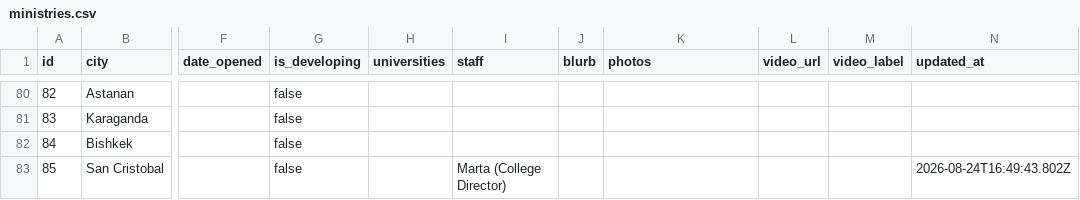
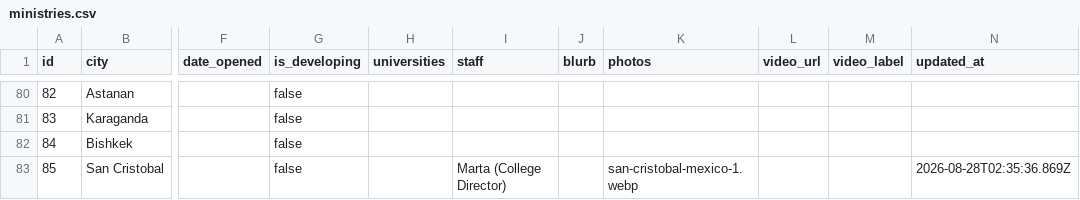
Before and after one commit to claydd218/younglife-university-map, a CSV file: data/ministries.csv, drawn as a sheet; only a part is shown, gaps mark what is left out; the diff names each change by its address in the sheet, - before the commit and + after, or states it on an @@ line.

Commit message:
Update ministry: San Cristobal, Mexico

```diff
--- a/data/ministries.csv
+++ b/data/ministries.csv
-K83 (photos): (empty)
+K83 (photos): san-cristobal-mexico-1.webp
-N83 (updated_at): 2026-08-24T16:49:43.802Z
+N83 (updated_at): 2026-08-28T02:35:36.869Z
```
